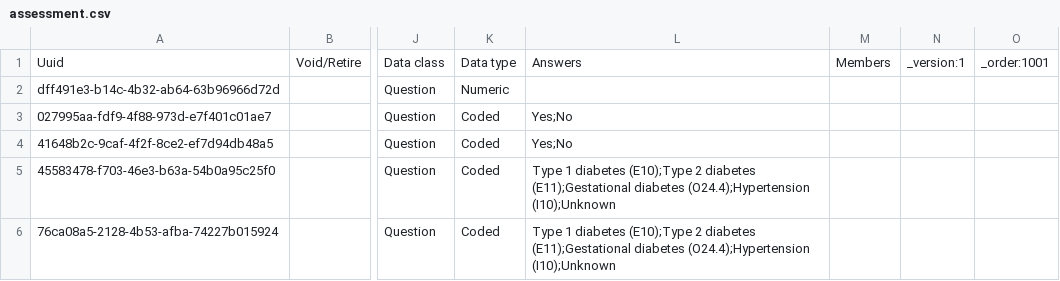
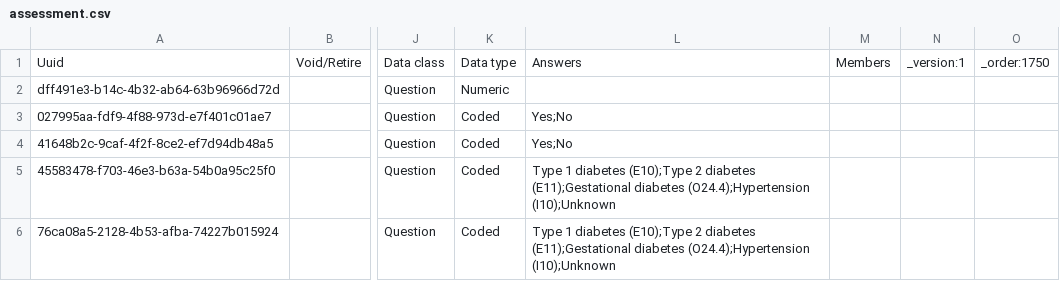
Before and after one commit to mekomsolutions/ozone-distro-cambodia, a CSV file: configs/openmrs_config/concepts/assessment.csv, drawn as a sheet; only a part is shown, gaps mark what is left out; the diff names each change by its address in the sheet, - before the commit and + after, or states it on an @@ line.

Commit message:
KH-220: Ensure that all concepts CSVs have the correct _order value

```diff
--- a/configs/openmrs_config/concepts/assessment.csv
+++ b/configs/openmrs_config/concepts/assessment.csv
-O1: _order:1001
+O1: _order:1750
```
Also changed, not shown: configs/openmrs_config/concepts/education.csv, configs/openmrs_config/concepts/ethnicities.csv, 10 other files.
